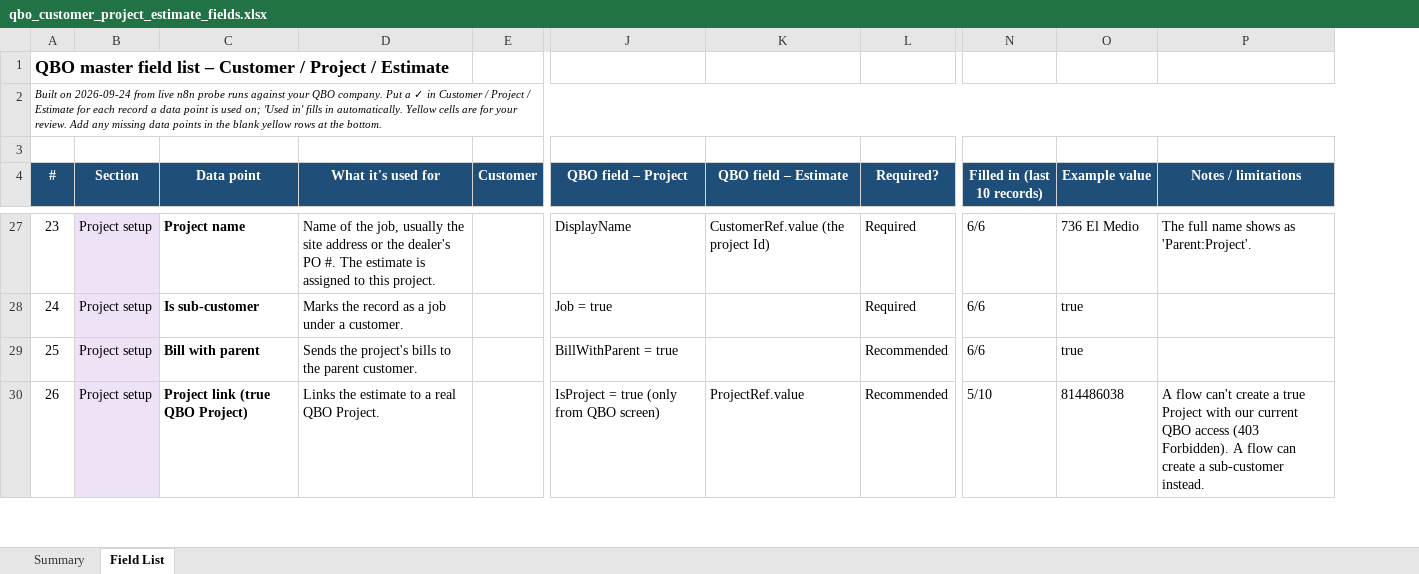
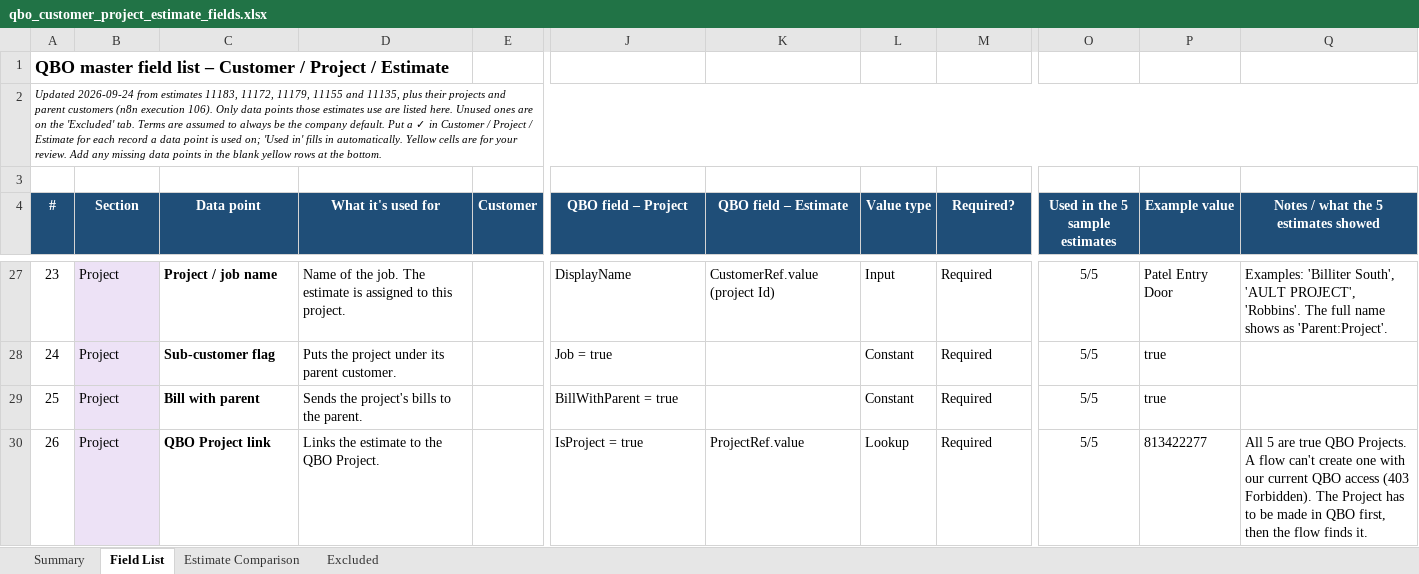
Before and after one commit to georgebails12-design/QBO-PO, an Excel workbook: docs/qbo_customer_project_estimate_fields.xlsx, sheet Field List, drawn as a sheet; only a part is shown, gaps mark what is left out; values as stored, in another font and other column widths than the file's, no borders; conditional formats not drawn; removed rows and columns are numbered as before the commit, all else as after; the diff covers the shown part only; the diff names each change by its address in the sheet, - before the commit and + after, or states it on an @@ line.

```diff
--- a/docs/qbo_customer_project_estimate_fields.xlsx (sheet Field List)
+++ b/docs/qbo_customer_project_estimate_fields.xlsx (sheet Field List)
+sheet tab: Estimate Comparison
+sheet tab: Excluded
+column L (Value type), rows 27-30: Input | Constant | Constant | Lookup
-column N (Filled in (last 10 records)), rows 27-30: 6/6 | 6/6 | 6/6 | 5/10
+column O (Used in the 5 sample estimates), rows 27-30: all 5/5
-column P (Notes / limitations), rows 27-30: The full name shows as 'Parent:Project'. |  |  | A flow can't create a true Project with our current QBO access (403 Forbidden). A flow can create a sub-customer instead.
+column Q, row 4: Notes / what the 5 estimates showed; rows 27-30: Examples: 'Billiter South', 'AULT PROJECT', 'Robbins'. The full name shows as 'Parent:Project'. |  |  | All 5 are true QBO Projects. A flow can't create one with our current QBO access (403 Forbidden). The Project has to be made in QBO first, then the flow finds it.
@@ column A (#) renumbered between rows 2 and 51 @@
-B27:B30 (Section): Project setup
+B27:B30 (Section): Project
-C27 (Data point): Project name
+C27 (Data point): Project / job name
-D27 (What it's used for): …of the job, usually the site address or the dealer's PO #. The estimate…
+D27 (What it's used for): …of the job. The estimate…
-K27 (QBO field – Estimate): CustomerRef.value (the project Id)
+K27 (QBO field – Estimate): CustomerRef.value (project Id)
-P27 (Example value): 736 El Medio
+P27 (Example value): Patel Entry Door
-C28 (Data point): Is sub-customer
+C28 (Data point): Sub-customer flag
-D28 (What it's used for): Marks the record as a job under a customer.
+D28 (What it's used for): Puts the project under its parent customer.
-D29 (What it's used for): Sends the project's bills to the parent customer.
+D29 (What it's used for): Sends the project's bills to the parent.
-M29:M30 (Required?): Recommended
+M29:M30 (Required?): Required
-C30 (Data point): Project link (true QBO Project)
+C30 (Data point): QBO Project link
-D30 (What it's used for): Links the estimate to a real QBO Project.
+D30 (What it's used for): Links the estimate to the QBO Project.
-J30 (QBO field – Project): IsProject = true (only from QBO screen)
+J30 (QBO field – Project): IsProject = true
-P30 (Example value): 814486038
+P30 (Example value): 813422277
```
Also changed, not shown: 25 added rows, 36 removed rows, 122 edited cells and cell formats elsewhere in this sheet, sheet Summary, 1 other file.
